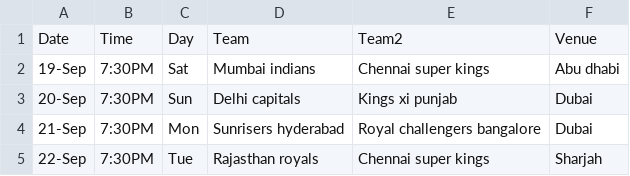
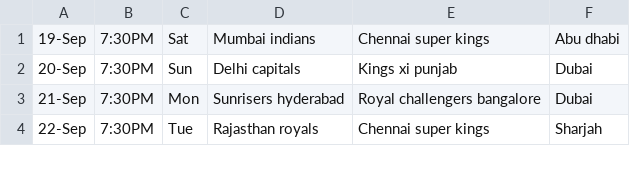
Before and after one commit to dhruvv/IPLDiscordBot, a CSV file: sched.csv, drawn as a sheet; only a part is shown; the diff names each change by its address in the sheet, - before the commit and + after, or states it on an @@ line.

```diff
--- a/sched.csv
+++ b/sched.csv
-row 1: Date | Time | Day | Team | Team2 | Venue
```
Also changed, not shown: 2 other files.
